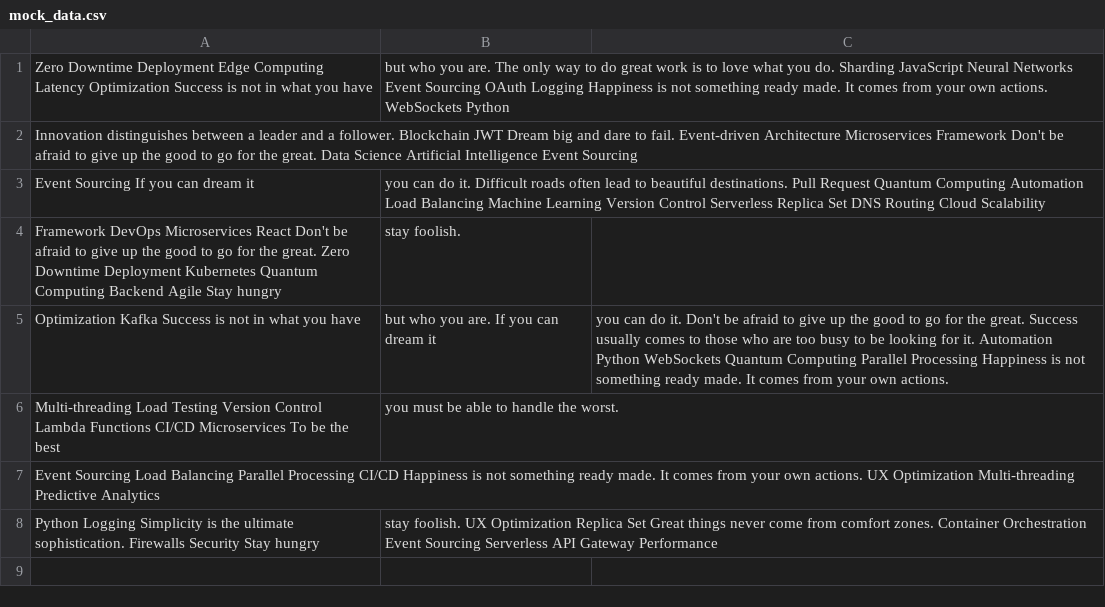
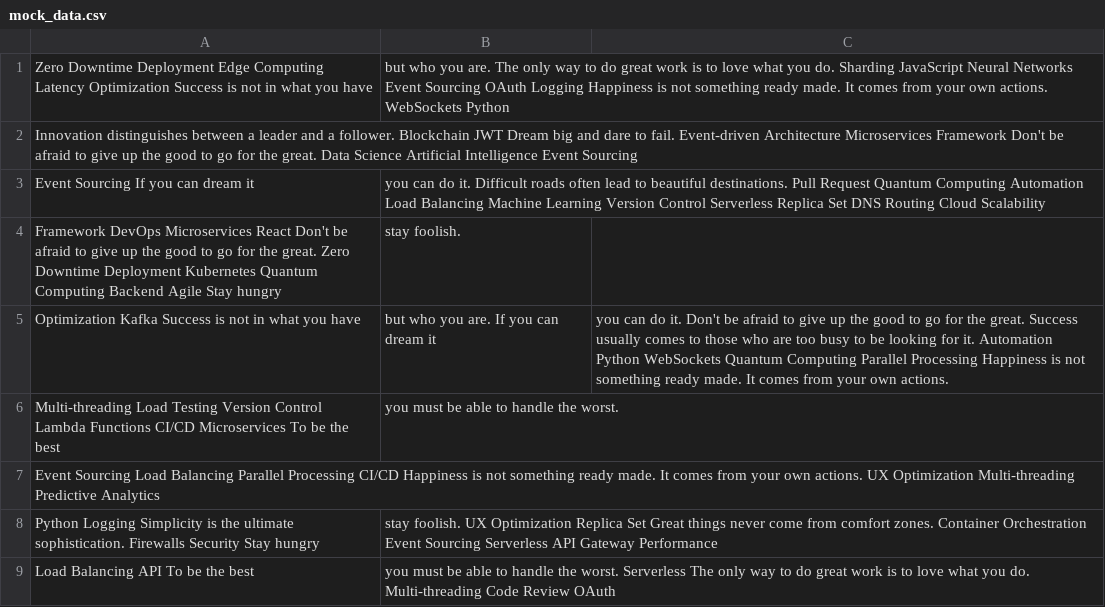
Before and after one commit to acacias-passing/Moondefender-8930, a CSV file: archive/mock_data.csv, drawn as a sheet.

Commit message:
Updated archive

```diff
--- a/archive/mock_data.csv
+++ b/archive/mock_data.csv
@@ -8 +8,2 @@ Event Sourcing Load Balancing Parallel Processing CI/CD Happiness is not somethi
 Python Logging Simplicity is the ultimate sophistication. Firewalls Security Stay hungry, stay foolish. UX Optimization Replica Set Great things never come from comfort zones. Container Orchestration Event Sourcing Serverless API Gateway Performance
+Load Balancing API To be the best, you must be able to handle the worst. Serverless The only way to do great work is to love what you do. Multi-threading Code Review OAuth
```
Also changed, not shown: 4 other files.
